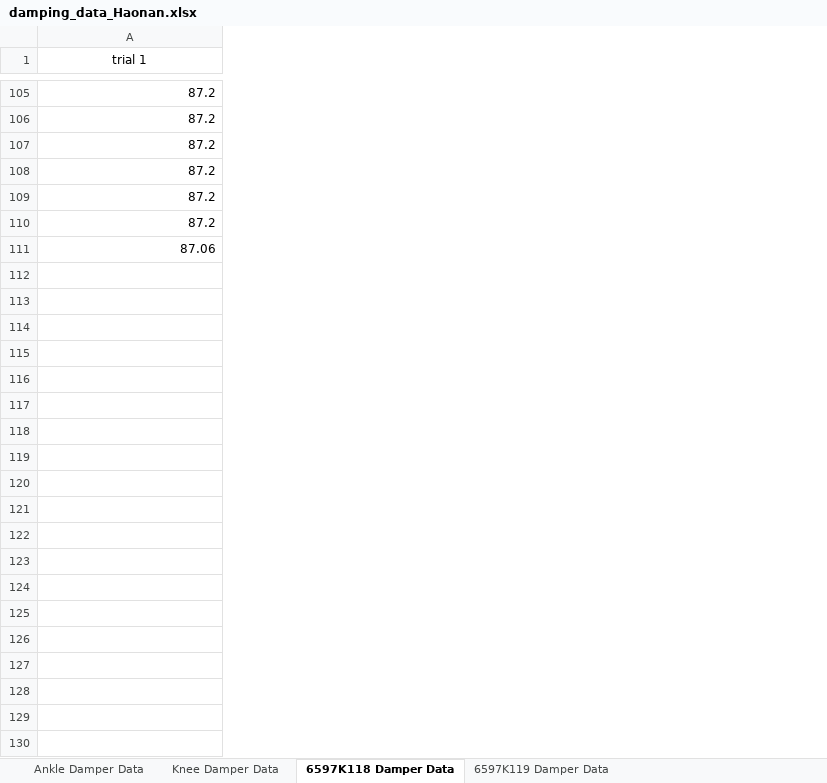
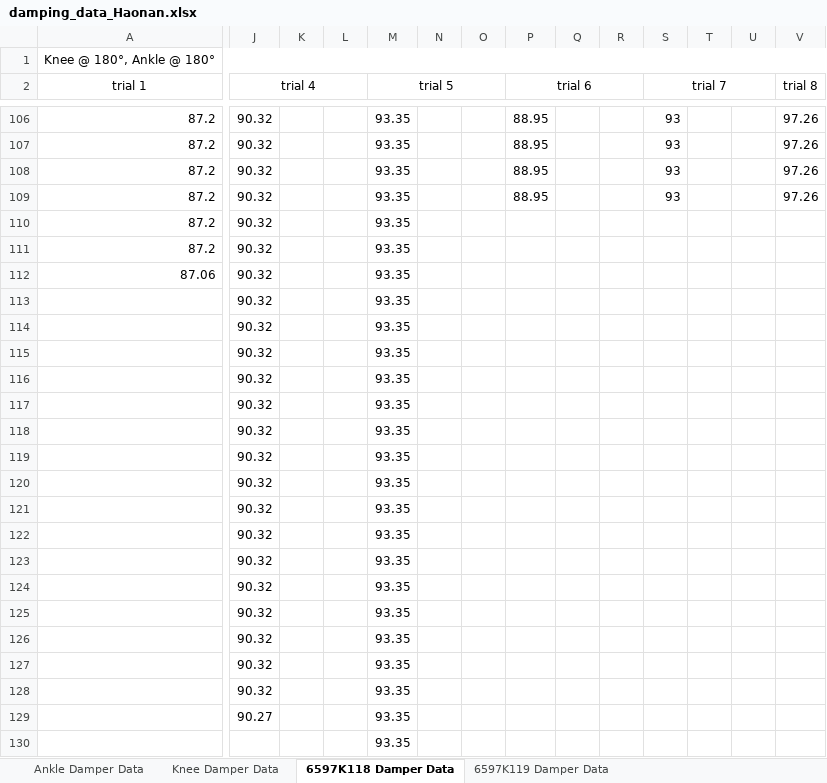
Before and after one commit to Agile-and-Adaptive-Robotics/Quadruped_Robot, an Excel workbook: Code/Matlab/Analysis/DampedLeg_Krnacik/Haonan/Parameter optimization/Results/damping_data_Haonan.xlsx, sheet 6597K118 Damper Data, drawn as a sheet; only a part is shown, gaps mark what is left out; values as stored, in another font and other column widths than the file's, no borders; rows hold the shown columns only; the diff covers the shown part only; the diff names each change by its address in the sheet, - before the commit and + after, or states it on an @@ line.

```diff
--- a/Code/Matlab/Analysis/DampedLeg_Krnacik/Haonan/Parameter optimization/Results/damping_data_Haonan.xlsx (sheet 6597K118 Damper Data)
+++ b/Code/Matlab/Analysis/DampedLeg_Krnacik/Haonan/Parameter optimization/Results/damping_data_Haonan.xlsx (sheet 6597K118 Damper Data)
+column J (trial 4), rows 106-112: all 90.32
+column K, empty
+column L, empty
+column M (trial 5), rows 106-112: all 93.35
+column N, empty
+column O, empty
+column P (trial 6), rows 106-109: all 88.95
+column Q, empty
+column R, empty
+column S (trial 7), rows 106-109: all 93
+column T, empty
+column U, empty
+column V (trial 8), rows 106-109: all 97.26
+row 1: Knee @ 180°, Ankle @ 180°
+row 113:  | 90.32 |  |  | 93.35
+row 114:  | 90.32 |  |  | 93.35
+row 115:  | 90.32 |  |  | 93.35
+row 116:  | 90.32 |  |  | 93.35
+row 117:  | 90.32 |  |  | 93.35
+row 118:  | 90.32 |  |  | 93.35
+row 119:  | 90.32 |  |  | 93.35
+row 120:  | 90.32 |  |  | 93.35
+row 121:  | 90.32 |  |  | 93.35
+row 122:  | 90.32 |  |  | 93.35
+row 123:  | 90.32 |  |  | 93.35
+row 124:  | 90.32 |  |  | 93.35
+row 125:  | 90.32 |  |  | 93.35
+row 126:  | 90.32 |  |  | 93.35
+row 127:  | 90.32 |  |  | 93.35
+row 128:  | 90.32 |  |  | 93.35
+row 129:  | 90.27 |  |  | 93.35
+row 130:  |  |  |  | 93.35
```
Also changed, not shown: 37 added rows and 2 added columns elsewhere in this sheet, sheet 6597K119 Damper Data, sheet Knee Damper Data, 4 other files.
